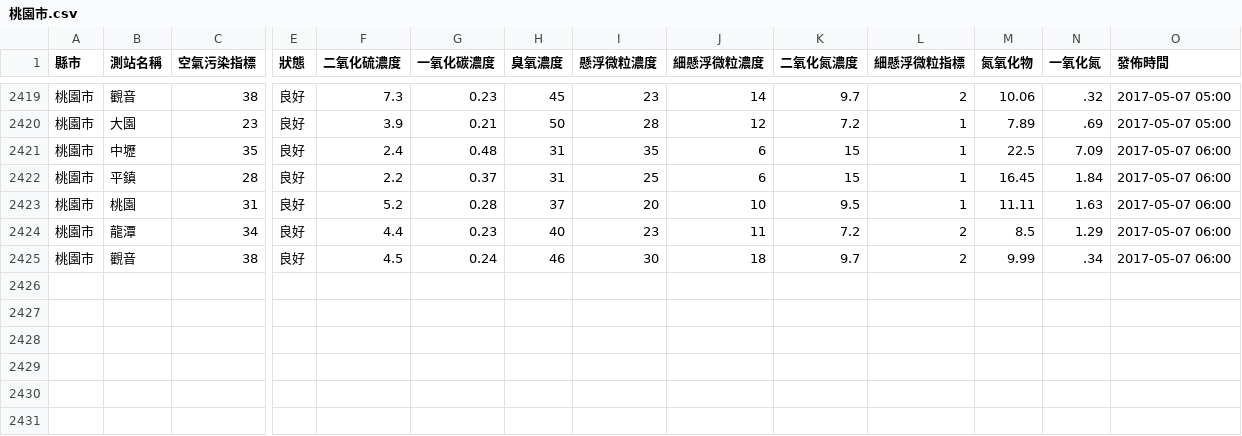
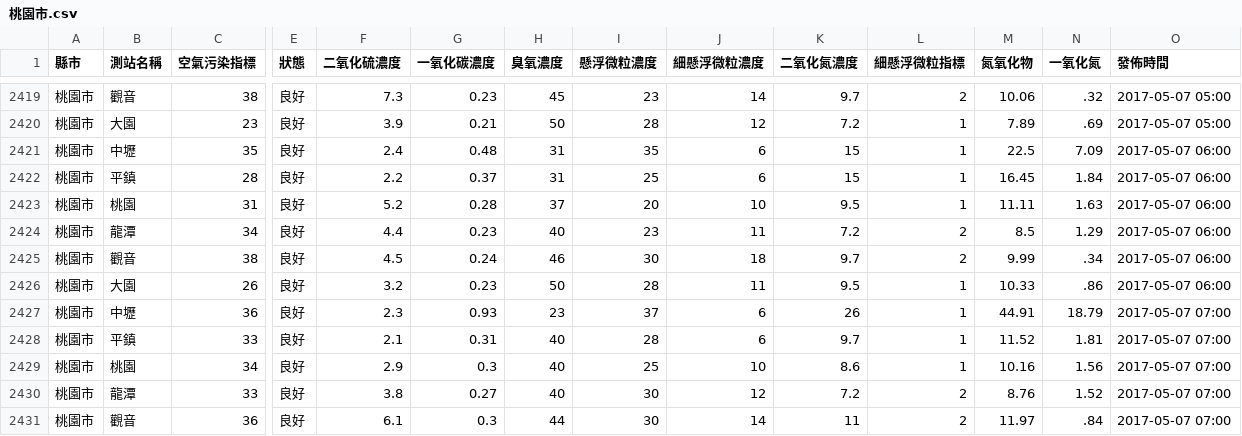
Before and after one commit to HarrisQs/AirPollutionCrawler, a CSV file: Data/桃園市.csv, drawn as a sheet; only a part is shown, gaps mark what is left out; rows hold the shown columns only; the diff names each change by its address in the sheet, - before the commit and + after, or states it on an @@ line.

```diff
--- a/Data/桃園市.csv
+++ b/Data/桃園市.csv
+row 2426: 桃園市 | 大園 | 26 | 良好 | 3.2 | 0.23 | 50 | 28 | 11 | 9.5 | 1 | 10.33 | .86 | 2017-05-07 06:00
+row 2427: 桃園市 | 中壢 | 36 | 良好 | 2.3 | 0.93 | 23 | 37 | 6 | 26 | 1 | 44.91 | 18.79 | 2017-05-07 07:00
+row 2428: 桃園市 | 平鎮 | 33 | 良好 | 2.1 | 0.31 | 40 | 28 | 6 | 9.7 | 1 | 11.52 | 1.81 | 2017-05-07 07:00
+row 2429: 桃園市 | 桃園 | 34 | 良好 | 2.9 | 0.3 | 40 | 25 | 10 | 8.6 | 1 | 10.16 | 1.56 | 2017-05-07 07:00
+row 2430: 桃園市 | 龍潭 | 33 | 良好 | 3.8 | 0.27 | 40 | 30 | 12 | 7.2 | 2 | 8.76 | 1.52 | 2017-05-07 07:00
+row 2431: 桃園市 | 觀音 | 36 | 良好 | 6.1 | 0.3 | 44 | 30 | 14 | 11 | 2 | 11.97 | .84 | 2017-05-07 07:00
```
Also changed, not shown: Data/新北市.csv, Data/臺中市.csv, 19 other files.
